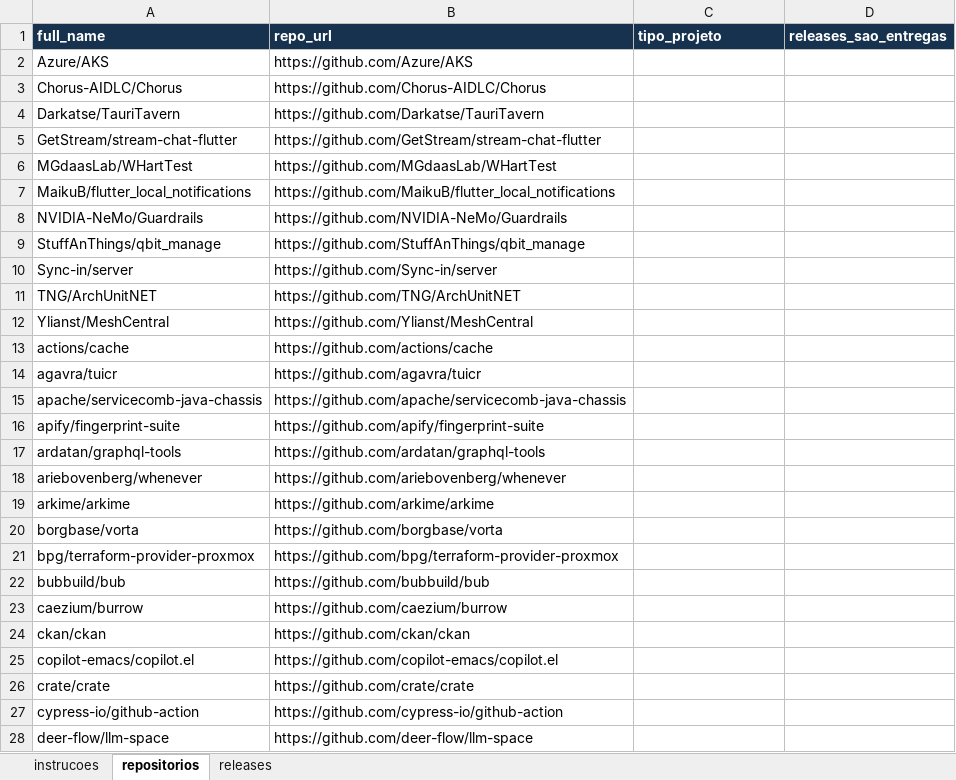
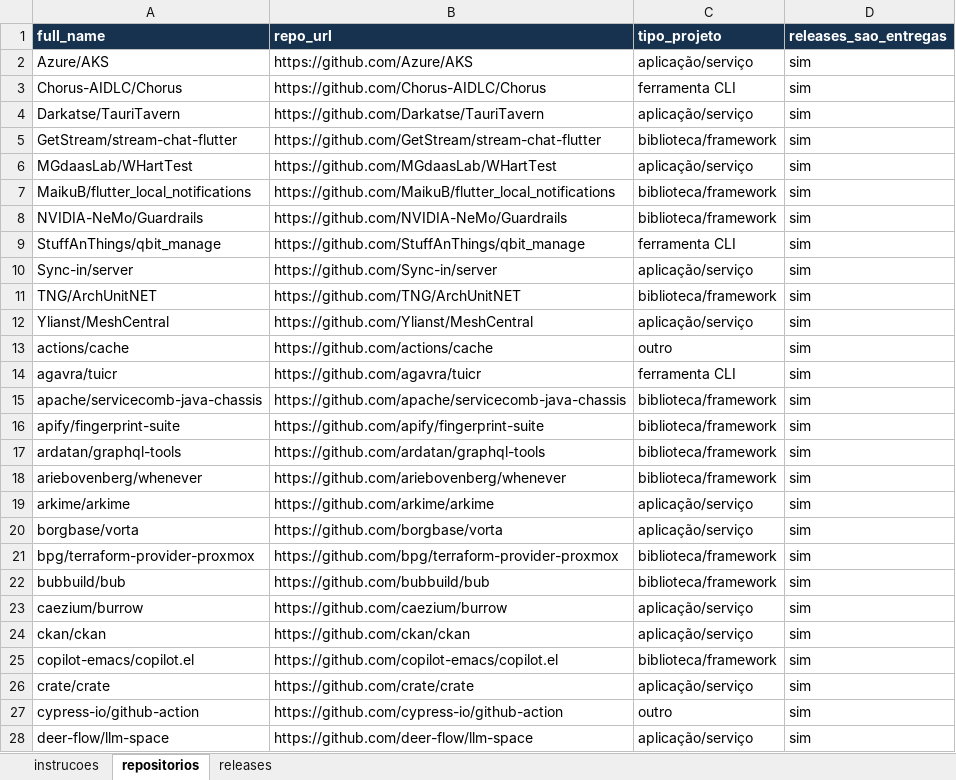
Before and after one commit to PedroMaiaAlves/lab-experimentacao-software, an Excel workbook: Lab03/data/amostra_ouro_s02/rotulos/rotulos_B.xlsx, sheet repositorios, drawn as a sheet; only a part is shown; values as stored, in another font and other column widths than the file's, no borders; the diff covers the shown part only; the diff names each change by its address in the sheet, - before the commit and + after, or states it on an @@ line.

```diff
--- a/Lab03/data/amostra_ouro_s02/rotulos/rotulos_B.xlsx (sheet repositorios)
+++ b/Lab03/data/amostra_ouro_s02/rotulos/rotulos_B.xlsx (sheet repositorios)
-C2 (tipo_projeto): (empty)
+C2 (tipo_projeto): aplicação/serviço
-D2:D28 (releases_sao_entregas): (empty)
+D2:D28 (releases_sao_entregas): sim
-C3 (tipo_projeto): (empty)
+C3 (tipo_projeto): ferramenta CLI
-C4 (tipo_projeto): (empty)
+C4 (tipo_projeto): aplicação/serviço
-C5 (tipo_projeto): (empty)
+C5 (tipo_projeto): biblioteca/framework
-C6 (tipo_projeto): (empty)
+C6 (tipo_projeto): aplicação/serviço
-C7:C8 (tipo_projeto): (empty)
+C7:C8 (tipo_projeto): biblioteca/framework
-C9 (tipo_projeto): (empty)
+C9 (tipo_projeto): ferramenta CLI
-C10 (tipo_projeto): (empty)
+C10 (tipo_projeto): aplicação/serviço
-C11 (tipo_projeto): (empty)
+C11 (tipo_projeto): biblioteca/framework
-C12 (tipo_projeto): (empty)
+C12 (tipo_projeto): aplicação/serviço
-C13 (tipo_projeto): (empty)
+C13 (tipo_projeto): outro
-C14 (tipo_projeto): (empty)
+C14 (tipo_projeto): ferramenta CLI
-C15:C18 (tipo_projeto): (empty)
+C15:C18 (tipo_projeto): biblioteca/framework
-C19:C20 (tipo_projeto): (empty)
+C19:C20 (tipo_projeto): aplicação/serviço
-C21:C22 (tipo_projeto): (empty)
+C21:C22 (tipo_projeto): biblioteca/framework
-C23:C24 (tipo_projeto): (empty)
+C23:C24 (tipo_projeto): aplicação/serviço
-C25 (tipo_projeto): (empty)
+C25 (tipo_projeto): biblioteca/framework
-C26 (tipo_projeto): (empty)
+C26 (tipo_projeto): aplicação/serviço
-C27 (tipo_projeto): (empty)
+C27 (tipo_projeto): outro
-C28 (tipo_projeto): (empty)
+C28 (tipo_projeto): aplicação/serviço
```
Also changed, not shown: 66 edited cells elsewhere in this sheet, sheet releases, 1 other file.
